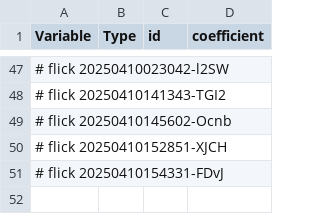
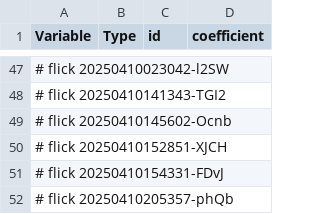
Before and after one commit to abikesa/phantom, a CSV file: kitabo/ensi/ukubona/donorcase/test3/assets/csv/model2_overall.csv, drawn as a sheet; only a part is shown, gaps mark what is left out; the diff names each change by its address in the sheet, - before the commit and + after, or states it on an @@ line.

Commit message:
kitabo/ensi/ukubona/donorcase/test3/assets/csv/model2_overall.csv

```diff
--- a/kitabo/ensi/ukubona/donorcase/test3/assets/csv/model2_overall.csv
+++ b/kitabo/ensi/ukubona/donorcase/test3/assets/csv/model2_overall.csv
+row 52: # flick 20250410205357-phQb
```
